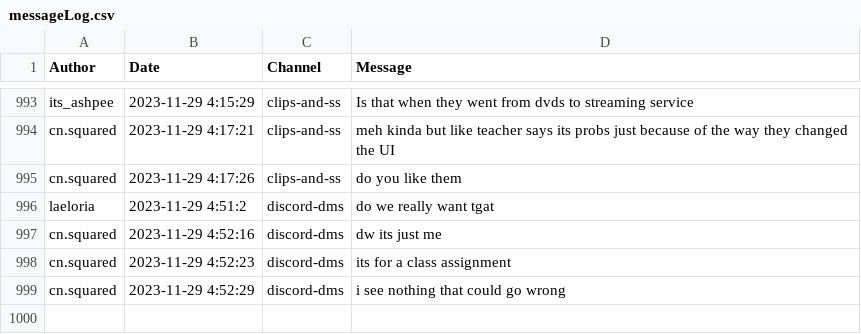
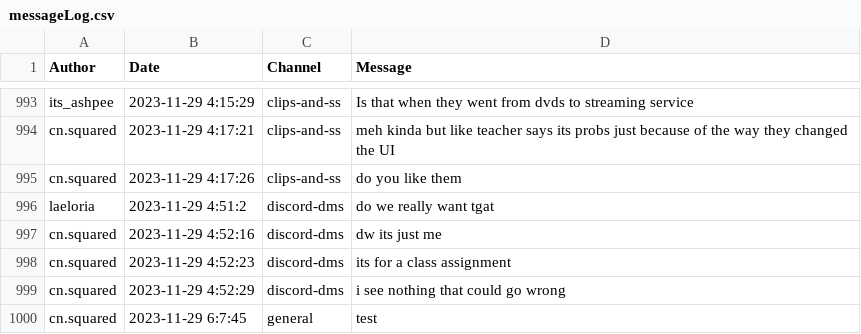
Before and after one commit to CNsquared/FairlyLocalPyCord, a CSV file: messageLog.csv, drawn as a sheet; only a part is shown, gaps mark what is left out; the diff names each change by its address in the sheet, - before the commit and + after, or states it on an @@ line.

```diff
--- a/messageLog.csv
+++ b/messageLog.csv
+row 1000: cn.squared | 2023-11-29 6:7:45 | general | test
```
Also changed, not shown: 4 other files.
